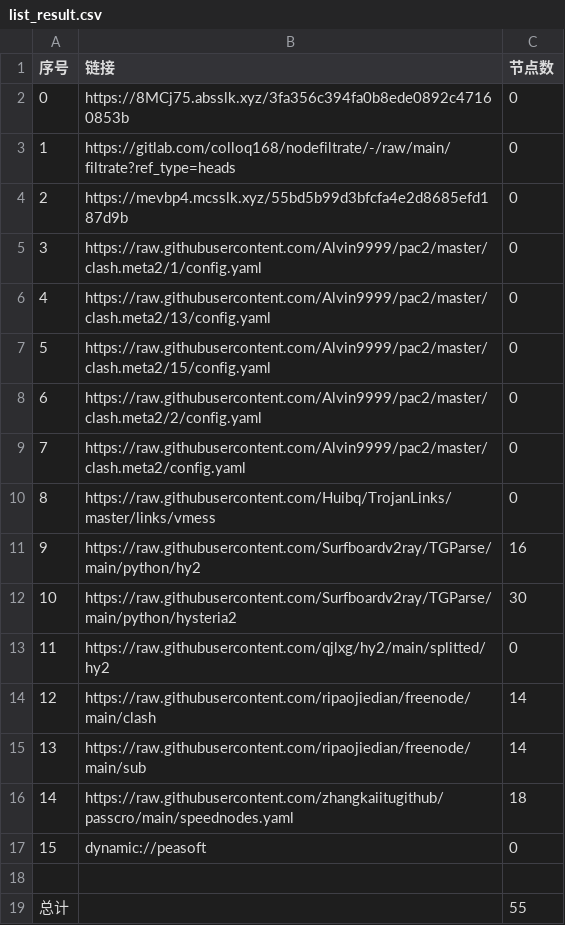
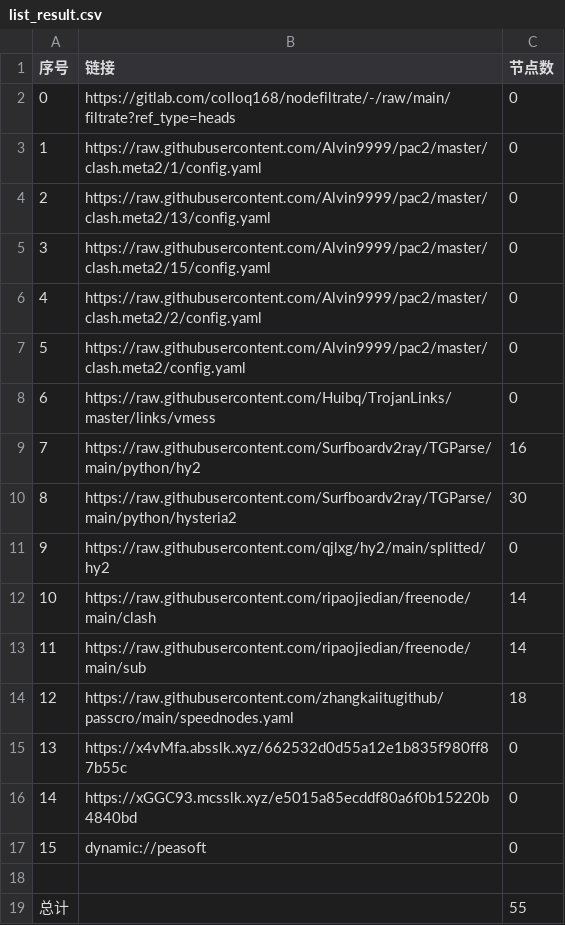
Before and after one commit to yuntin908/AutoMergePublicNodes, a CSV file: list_result.csv, drawn as a sheet; removed rows and columns are numbered as before the commit, all else as after; the diff names each change by its address in the sheet, - before the commit and + after, or states it on an @@ line.

```diff
--- a/list_result.csv
+++ b/list_result.csv
-row 2: 0 | https://8MCj75.absslk.xyz/3fa356c394fa0b8ede0892c47160853b | 0
@@ column A (序号) renumbered between rows 2 and 14 @@
-row 4: 2 | https://mevbp4.mcsslk.xyz/55bd5b99d3bfcfa4e2d8685efd187d9b | 0
+row 15: 13 | https://x4vMfa.absslk.xyz/662532d0d55a12e1b835f980ff87b55c | 0
+row 16: 14 | https://xGGC93.mcsslk.xyz/e5015a85ecddf80a6f0b15220b4840bd | 0
```
Also changed, not shown: 22 other files.
